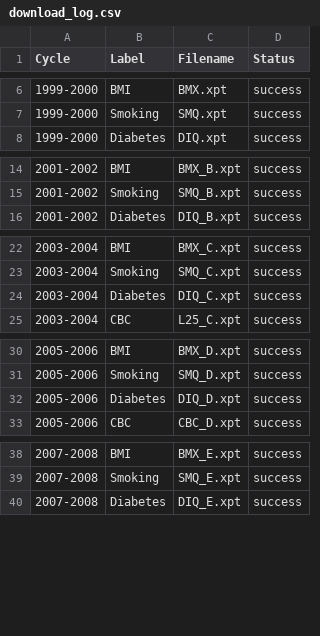
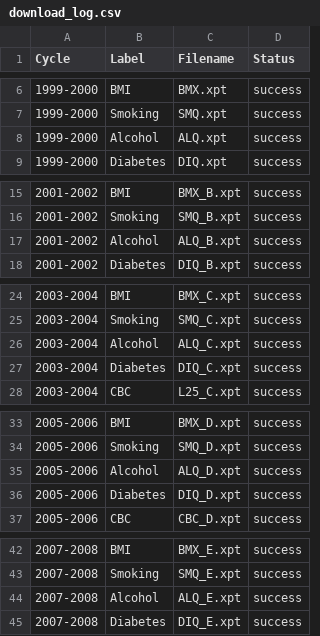
Before and after one commit to redwanUGA/resma_nhanes_2, a CSV file: download_log.csv, drawn as a sheet; only a part is shown, gaps mark what is left out; the diff covers the shown part only; the diff names each change by its address in the sheet, - before the commit and + after, or states it on an @@ line.

```diff
--- a/download_log.csv
+++ b/download_log.csv
+row 8: 1999-2000 | Alcohol | ALQ.xpt | success
+row 17: 2001-2002 | Alcohol | ALQ_B.xpt | success
+row 26: 2003-2004 | Alcohol | ALQ_C.xpt | success
+row 35: 2005-2006 | Alcohol | ALQ_D.xpt | success
+row 44: 2007-2008 | Alcohol | ALQ_E.xpt | success
```
Also changed, not shown: 5 added rows elsewhere in this file, 6 other files.
